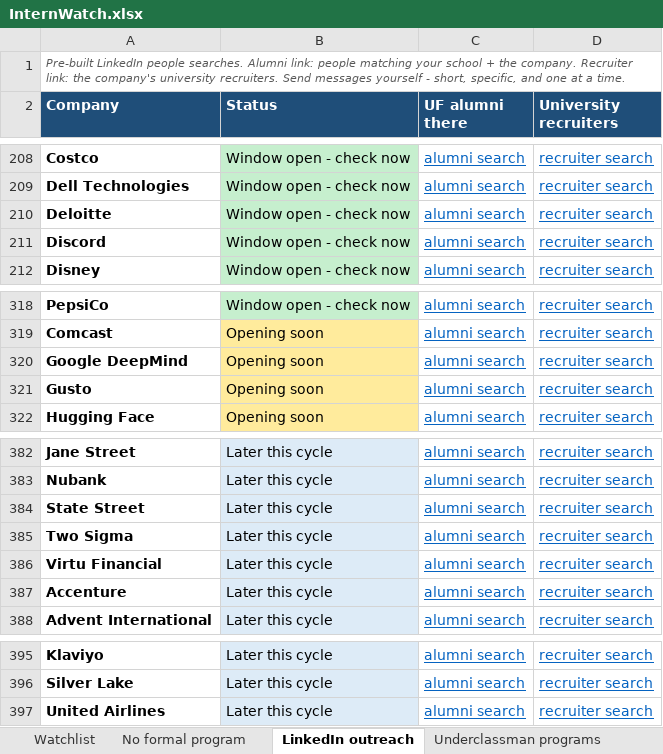
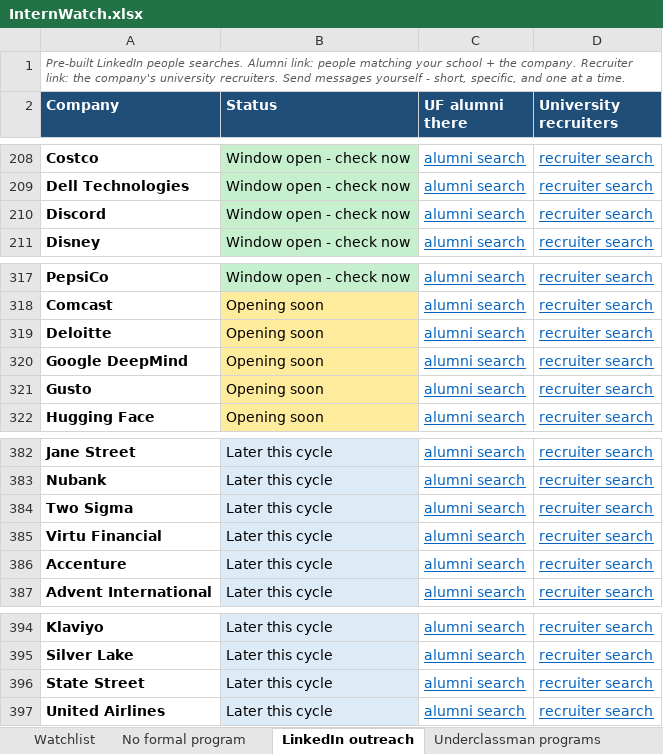
Before and after one commit to pranavrevuri/intern-watch, an Excel workbook: InternWatch.xlsx, sheet LinkedIn outreach, drawn as a sheet; only a part is shown, gaps mark what is left out; values as stored, in another font and other column widths than the file's, no borders; removed rows and columns are numbered as before the commit, all else as after; the diff names each change by its address in the sheet, - before the commit and + after, or states it on an @@ line.

```diff
--- a/InternWatch.xlsx (sheet LinkedIn outreach)
+++ b/InternWatch.xlsx (sheet LinkedIn outreach)
-row 210: Deloitte | Window open - check now | alumni search | recruiter search
+row 319: Deloitte | Opening soon | alumni search | recruiter search
@@ row 384 moved to row 396: State Street @@
```
Also changed, not shown: sheet Watchlist, sheet Underclassman programs, 1 other file.
